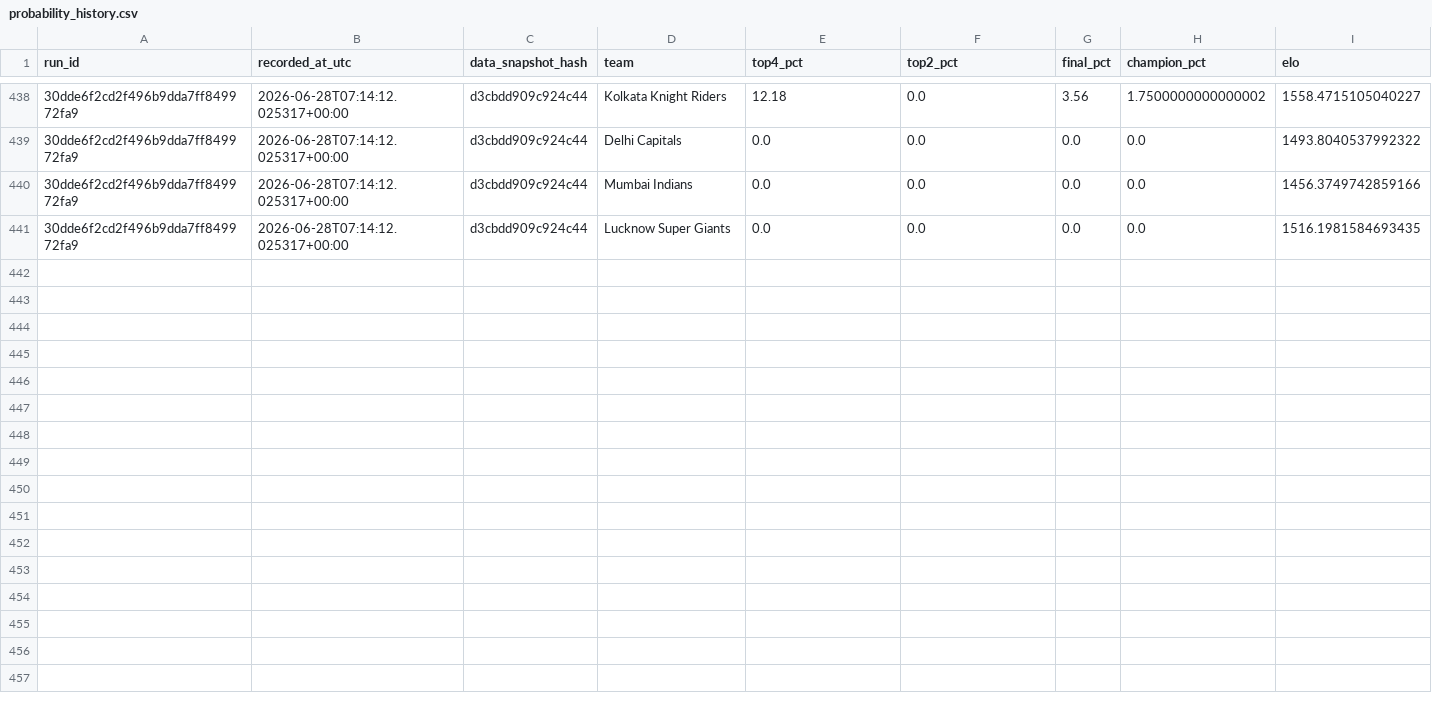
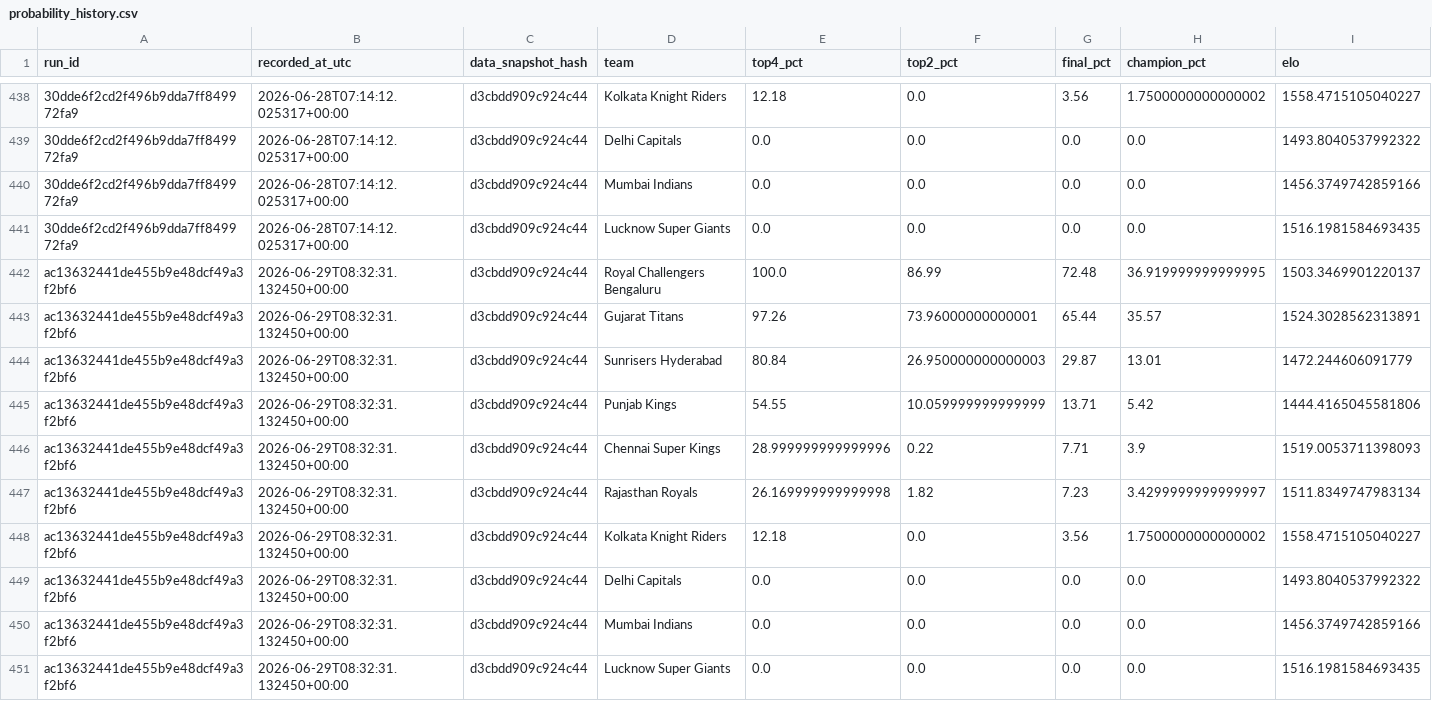
Before and after one commit to Vatsalsrivastava1209/IPL-Predictor, a CSV file: outputs/probability_history.csv, drawn as a sheet; only a part is shown, gaps mark what is left out; the diff names each change by its address in the sheet, - before the commit and + after, or states it on an @@ line.

```diff
--- a/outputs/probability_history.csv
+++ b/outputs/probability_history.csv
+row 442: ac13632441de455b9e48dcf49a3f2bf6 | 2026-06-29T08:32:31.132450+00:00 | d3cbdd909c924c44 | Royal Challengers Bengaluru | 100.0 | 86.99 | 72.48 | 36.919999999999995 | 1503.3469901220137
+row 443: ac13632441de455b9e48dcf49a3f2bf6 | 2026-06-29T08:32:31.132450+00:00 | d3cbdd909c924c44 | Gujarat Titans | 97.26 | 73.96000000000001 | 65.44 | 35.57 | 1524.3028562313891
+row 444: ac13632441de455b9e48dcf49a3f2bf6 | 2026-06-29T08:32:31.132450+00:00 | d3cbdd909c924c44 | Sunrisers Hyderabad | 80.84 | 26.950000000000003 | 29.87 | 13.01 | 1472.244606091779
+row 445: ac13632441de455b9e48dcf49a3f2bf6 | 2026-06-29T08:32:31.132450+00:00 | d3cbdd909c924c44 | Punjab Kings | 54.55 | 10.059999999999999 | 13.71 | 5.42 | 1444.4165045581806
+row 446: ac13632441de455b9e48dcf49a3f2bf6 | 2026-06-29T08:32:31.132450+00:00 | d3cbdd909c924c44 | Chennai Super Kings | 28.999999999999996 | 0.22 | 7.71 | 3.9 | 1519.0053711398093
+row 447: ac13632441de455b9e48dcf49a3f2bf6 | 2026-06-29T08:32:31.132450+00:00 | d3cbdd909c924c44 | Rajasthan Royals | 26.169999999999998 | 1.82 | 7.23 | 3.4299999999999997 | 1511.8349747983134
+row 448: ac13632441de455b9e48dcf49a3f2bf6 | 2026-06-29T08:32:31.132450+00:00 | d3cbdd909c924c44 | Kolkata Knight Riders | 12.18 | 0.0 | 3.56 | 1.7500000000000002 | 1558.4715105040227
+row 449: ac13632441de455b9e48dcf49a3f2bf6 | 2026-06-29T08:32:31.132450+00:00 | d3cbdd909c924c44 | Delhi Capitals | 0.0 | 0.0 | 0.0 | 0.0 | 1493.8040537992322
+row 450: ac13632441de455b9e48dcf49a3f2bf6 | 2026-06-29T08:32:31.132450+00:00 | d3cbdd909c924c44 | Mumbai Indians | 0.0 | 0.0 | 0.0 | 0.0 | 1456.3749742859166
+row 451: ac13632441de455b9e48dcf49a3f2bf6 | 2026-06-29T08:32:31.132450+00:00 | d3cbdd909c924c44 | Lucknow Super Giants | 0.0 | 0.0 | 0.0 | 0.0 | 1516.1981584693435
```
Also changed, not shown: outputs/simulation_runs.csv.
